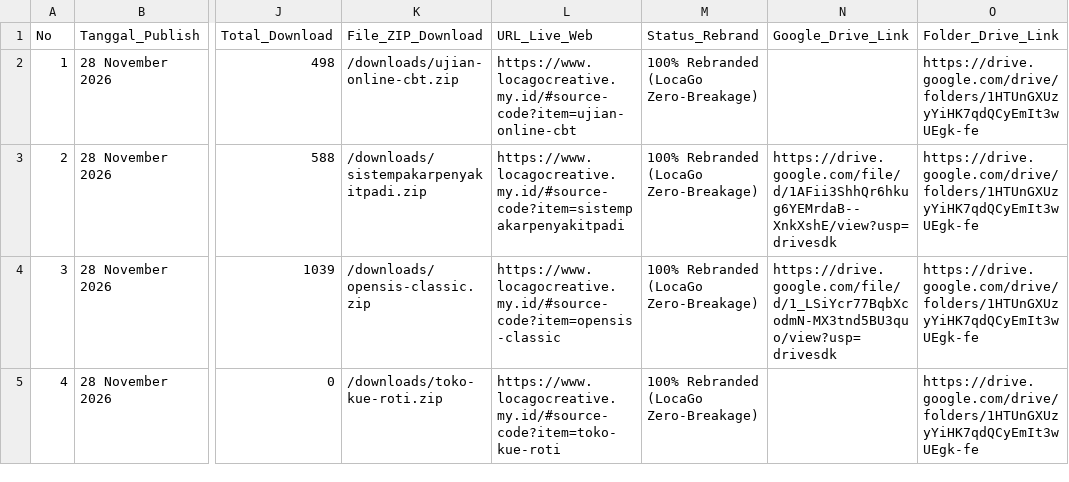
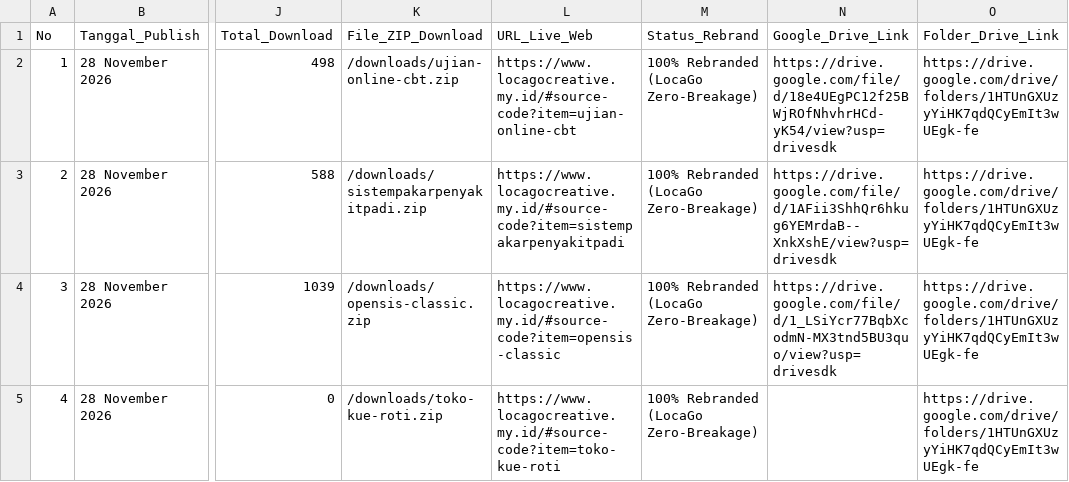
Before and after one commit to mfahmiq/LocaGo-Creative, a CSV file: public/downloads/hunted_open_source_repos.csv, drawn as a sheet; only a part is shown, gaps mark what is left out; the diff names each change by its address in the sheet, - before the commit and + after, or states it on an @@ line.

Commit message:
chore(source-code): set Drive Vault link for ujian-online-cbt in CSV

```diff
--- a/public/downloads/hunted_open_source_repos.csv
+++ b/public/downloads/hunted_open_source_repos.csv
-N2 (Google_Drive_Link): (empty)
+N2 (Google_Drive_Link): https://drive.google.com/file/d/18e4UEgPC12f25BWjROfNhvhrHCd-yK54/view?usp=drivesdk
```
